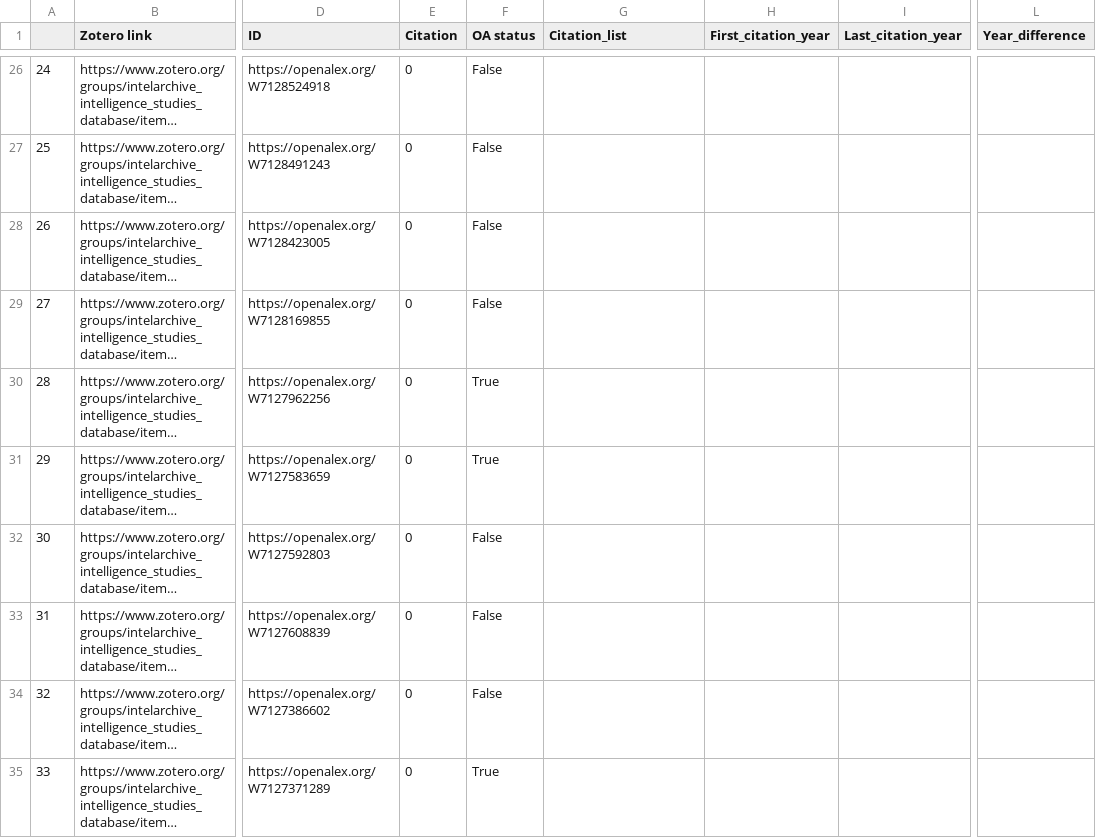
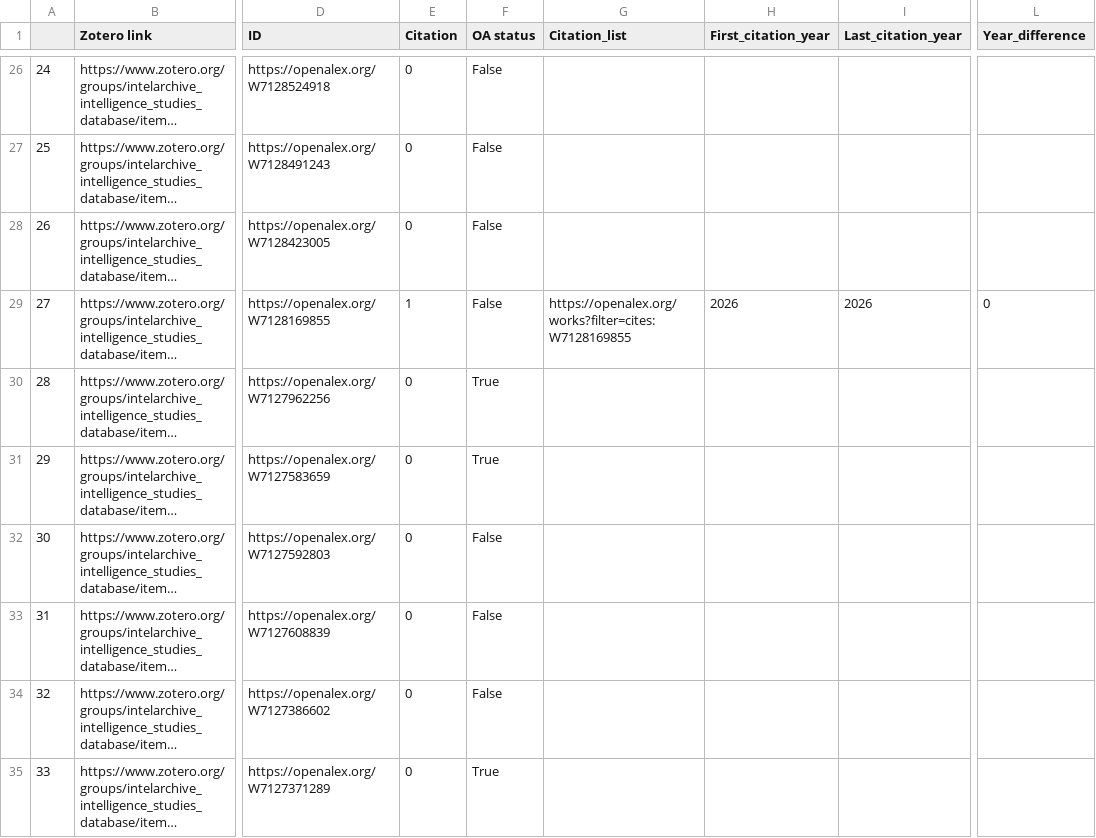
Before and after one commit to yusufaliozkan/clone-zotero-intelligence-bibliography, a CSV file: citations.csv, drawn as a sheet; only a part is shown, gaps mark what is left out; long unchanged cells end in …; the diff covers the shown part only; the diff names each change by its address in the sheet, - before the commit and + after, or states it on an @@ line.

Commit message:
Update Zotero data

```diff
--- a/citations.csv
+++ b/citations.csv
-E29 (Citation): 0
+E29 (Citation): 1
-G29 (Citation_list): (empty)
+G29 (Citation_list): https://openalex.org/works?filter=cites:W7128169855
-H29 (First_citation_year): (empty)
+H29 (First_citation_year): 2026
-I29 (Last_citation_year): (empty)
+I29 (Last_citation_year): 2026
-L29 (Year_difference): (empty)
+L29 (Year_difference): 0
```
Also changed, not shown: 23 edited cells elsewhere in this file.
